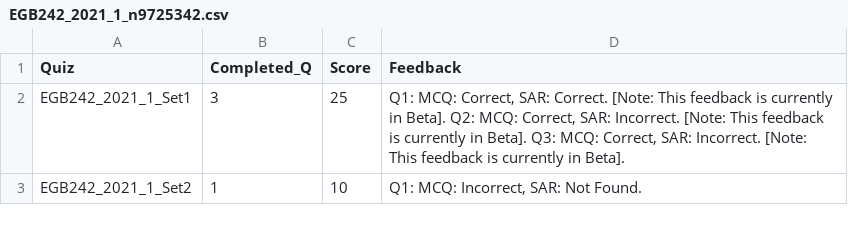
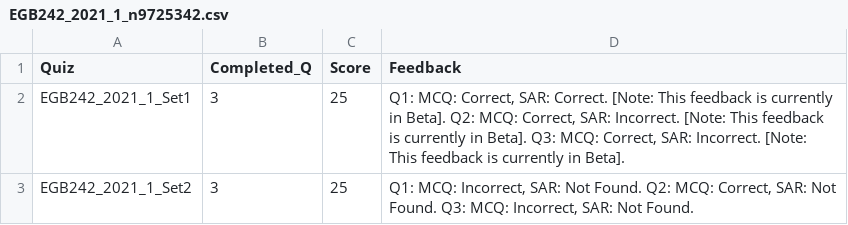
Before and after one commit to karlzx/MSTeamsChatBot, a CSV file: MyFirstBot/Resources/Data_Students/EGB242_2021_1_n9725342.csv, drawn as a sheet.

```diff
--- a/MyFirstBot/Resources/Data_Students/EGB242_2021_1_n9725342.csv
+++ b/MyFirstBot/Resources/Data_Students/EGB242_2021_1_n9725342.csv
@@ -2,2 +2,2 @@ Quiz,Completed_Q,Score,Feedback
 EGB242_2021_1_Set1,3,25," Q1: MCQ: Correct, SAR: Correct. [Note: This feedback is currently in Beta]. Q2: MCQ: Correct, SAR: Incorrect. [Note: This feedback is currently in Beta]. Q3: MCQ: Correct, SAR: Incorrect. [Note: This feedback is currently in Beta]."
-EGB242_2021_1_Set2,1,10," Q1: MCQ: Incorrect, SAR: Not Found."
+EGB242_2021_1_Set2,3,25," Q1: MCQ: Incorrect, SAR: Not Found. Q2: MCQ: Correct, SAR: Not Found. Q3: MCQ: Incorrect, SAR: Not Found."
```
Also changed, not shown: 6 other files.
